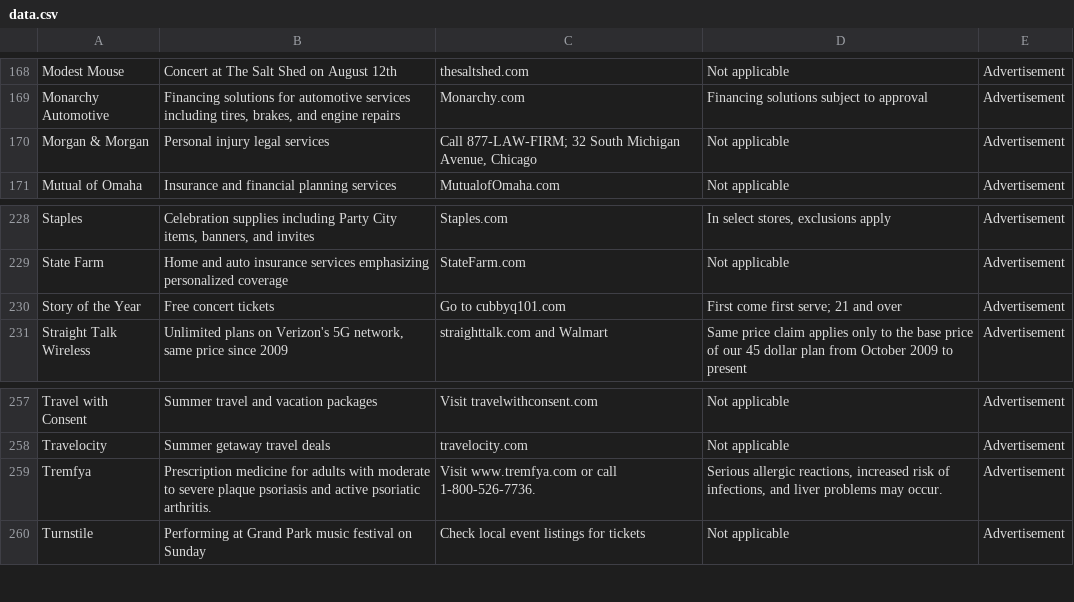
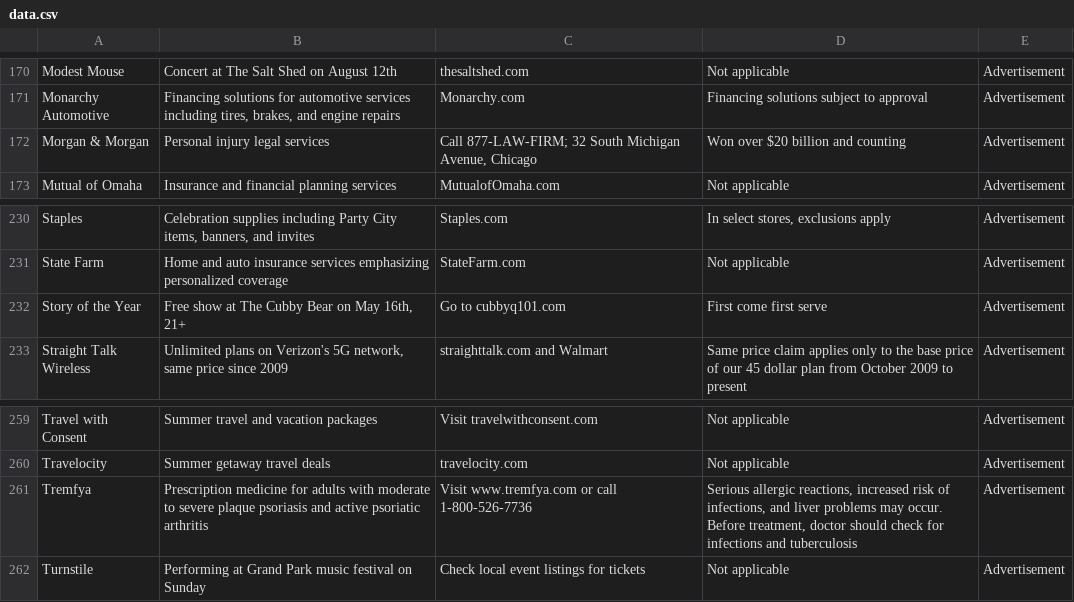
Before and after one commit to MATR-Technologies/ReplayAdsViewer, a CSV file: data.csv, drawn as a sheet; only a part is shown, gaps mark what is left out; the diff covers the shown part only.

```diff
--- a/data.csv
+++ b/data.csv
@@ -169,3 +171,3 @@
 "Monarchy Automotive","Financing solutions for automotive services including tires, brakes, and engine repairs","Monarchy.com","Financing solutions subject to approval","Advertisement"
-"Morgan & Morgan","Personal injury legal services","Call 877-LAW-FIRM; 32 South Michigan Avenue, Chicago","Not applicable","Advertisement"
+"Morgan & Morgan","Personal injury legal services","Call 877-LAW-FIRM; 32 South Michigan Avenue, Chicago","Won over $20 billion and counting","Advertisement"
 "Mutual of Omaha","Insurance and financial planning services","MutualofOmaha.com","Not applicable","Advertisement"
@@ -229,3 +231,3 @@
 "State Farm","Home and auto insurance services emphasizing personalized coverage","StateFarm.com","Not applicable","Advertisement"
-"Story of the Year","Free concert tickets","Go to cubbyq101.com","First come first serve; 21 and over","Advertisement"
+"Story of the Year","Free show at The Cubby Bear on May 16th, 21+","Go to cubbyq101.com","First come first serve","Advertisement"
 "Straight Talk Wireless","Unlimited plans on Verizon's 5G network, same price since 2009","straighttalk.com and Walmart","Same price claim applies only to the base price of our 45 dollar plan from October 2009 to present","Advertisement"
@@ -258,3 +260,3 @@
 "Travelocity","Summer getaway travel deals","travelocity.com","Not applicable","Advertisement"
-"Tremfya","Prescription medicine for adults with moderate to severe plaque psoriasis and active psoriatic arthritis.","Visit www.tremfya.com or call 1-800-526-7736.","Serious allergic reactions, increased risk of infections, and liver problems may occur.","Advertisement"
+"Tremfya","Prescription medicine for adults with moderate to severe plaque psoriasis and active psoriatic arthritis","Visit www.tremfya.com or call 1-800-526-7736","Serious allergic reactions, increased risk of infections, and liver problems may occur. Before treatment, doctor should check for infections and tuberculosis","Advertisement"
 "Turnstile","Performing at Grand Park music festival on Sunday","Check local event listings for tickets","Not applicable","Advertisement"
```
Also changed, not shown: 2 added rows and 9 edited cells elsewhere in this file.
